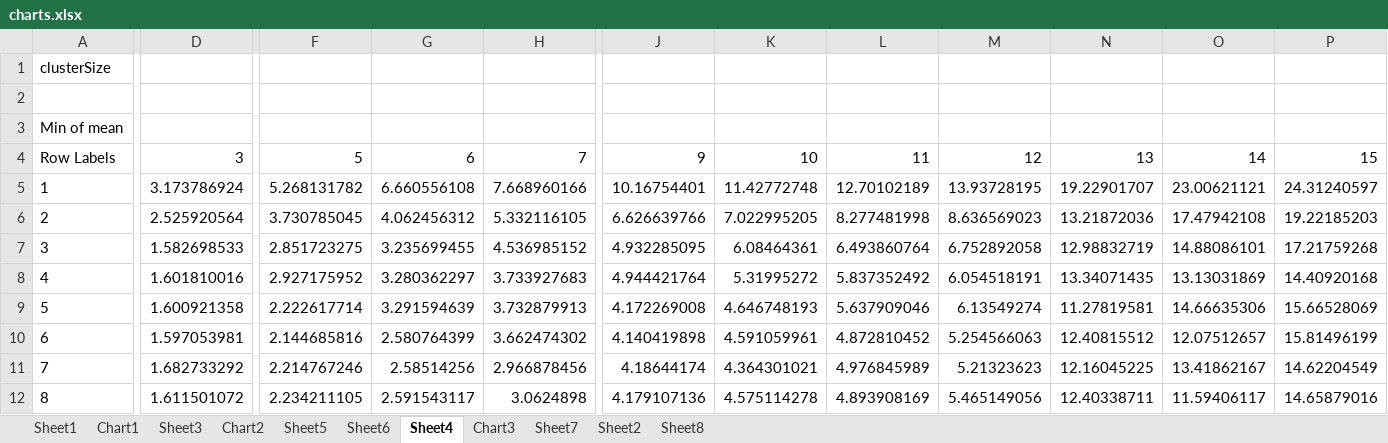
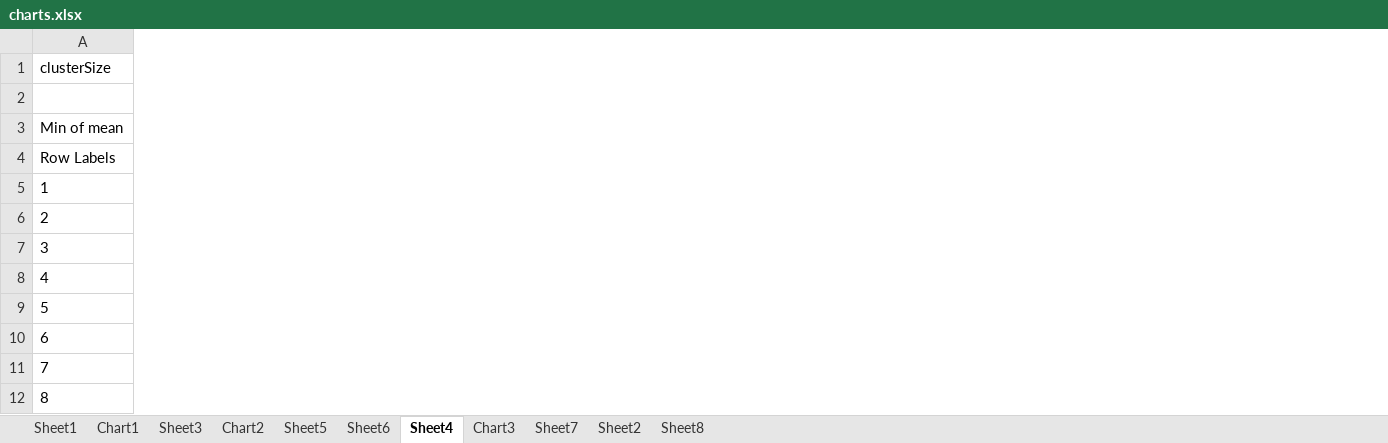
Before and after one commit to jakob-zwiener/pli-benchmarks, an Excel workbook: benchmarks/5399e95/charts.xlsx, sheet Sheet4, drawn as a sheet; only a part is shown, gaps mark what is left out; values as stored, in another font and other column widths than the file's, no borders; the diff names each change by its address in the sheet, - before the commit and + after, or states it on an @@ line.

```diff
--- a/benchmarks/5399e95/charts.xlsx (sheet Sheet4)
+++ b/benchmarks/5399e95/charts.xlsx (sheet Sheet4)
-column D, rows 4-12: 3 | 3.173786924 | 2.525920564 | 1.582698533 | 1.601810016 | 1.600921358 | 1.597053981 | 1.682733292 | 1.611501072
-column F, rows 4-12: 5 | 5.268131782 | 3.730785045 | 2.851723275 | 2.927175952 | 2.222617714 | 2.144685816 | 2.214767246 | 2.234211105
-column G, rows 4-12: 6 | 6.660556108 | 4.062456312 | 3.235699455 | 3.280362297 | 3.291594639 | 2.580764399 | 2.58514256 | 2.591543117
-column H, rows 4-12: 7 | 7.668960166 | 5.332116105 | 4.536985152 | 3.733927683 | 3.732879913 | 3.662474302 | 2.966878456 | 3.0624898
-column J, rows 4-12: 9 | 10.16754401 | 6.626639766 | 4.932285095 | 4.944421764 | 4.172269008 | 4.140419898 | 4.18644174 | 4.179107136
-column K, rows 4-12: 10 | 11.42772748 | 7.022995205 | 6.08464361 | 5.31995272 | 4.646748193 | 4.591059961 | 4.364301021 | 4.575114278
-column L, rows 4-12: 11 | 12.70102189 | 8.277481998 | 6.493860764 | 5.837352492 | 5.637909046 | 4.872810452 | 4.976845989 | 4.893908169
-column M, rows 4-12: 12 | 13.93728195 | 8.636569023 | 6.752892058 | 6.054518191 | 6.13549274 | 5.254566063 | 5.21323623 | 5.465149056
-column N, rows 4-12: 13 | 19.22901707 | 13.21872036 | 12.98832719 | 13.34071435 | 11.27819581 | 12.40815512 | 12.16045225 | 12.40338711
-column O, rows 4-12: 14 | 23.00621121 | 17.47942108 | 14.88086101 | 13.13031869 | 14.66635306 | 12.07512657 | 13.41862167 | 11.59406117
-column P, rows 4-12: 15 | 24.31240597 | 19.22185203 | 17.21759268 | 14.40920168 | 15.66528069 | 15.81496199 | 14.62204549 | 14.65879016
```
Also changed, not shown: sheet Sheet7, charts or pictures.
